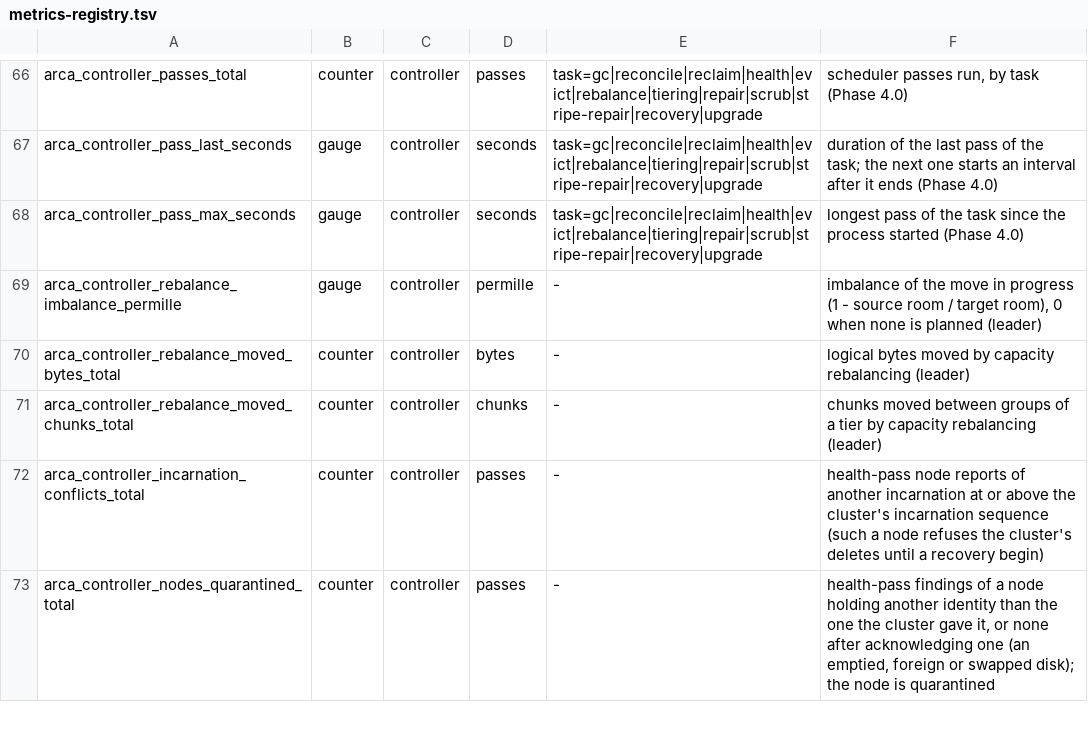
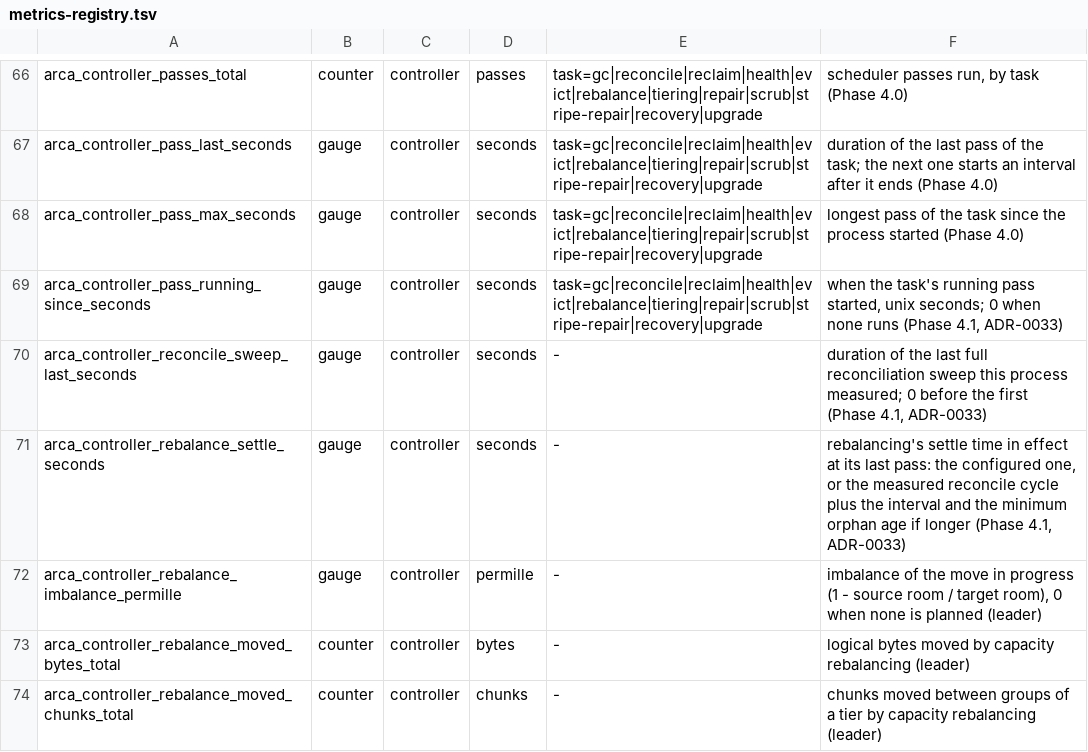
Before and after one commit to akam1o/arca-lake, a TSV file: crates/common/src/metrics-registry.tsv, drawn as a sheet; only a part is shown, gaps mark what is left out; the shorter side is filled out with more unchanged rows.

Commit message:
Phase 4.1 P0-3: ADR-0033 measured; metrics registered
A/B on the Phase 4.0 layout (one cluster, three controller binaries in
rotation on the same data, 3 runs each; docs/verification/phase-4.1-adr33.md,
benchmarks/linux/results/phase41-adr33/):

- reconcile pass at 10^6 objects: 2,733 s -> 146 s (p4), 160 s (one
  pair at once); FoundationDB transactions per pass 3.05 M -> 8.3 k;
  at 10^5: 397 s -> 16.5 s.
- reclaim pass: 2.74 -> 0.55 ms per record (median), capacity back
  492 s -> 114 s after a controller start; 0 errors, 0 left.
- retained bytes level for an hour at 10^6 under sustained deletes
  (149 records/s, below the reclaim capacity: the run at capacity is
  open).

Also: the three new controller gauges were missing from the metrics
registry (CI failure of 0304151 in metrics_registry); CHANGELOG; R-110
and roadmap status.

Signed-off-by: akam1o <akam1o@users.noreply.github.com>

```diff
--- a/crates/common/src/metrics-registry.tsv
+++ b/crates/common/src/metrics-registry.tsv
@@ -68,2 +68,5 @@ arca_controller_pass_last_seconds	gauge	controller	seconds	task=gc|reconcile|rec
 arca_controller_pass_max_seconds	gauge	controller	seconds	task=gc|reconcile|reclaim|health|evict|rebalance|tiering|repair|scrub|stripe-repair|recovery|upgrade	longest pass of the task since the process started (Phase 4.0)
+arca_controller_pass_running_since_seconds	gauge	controller	seconds	task=gc|reconcile|reclaim|health|evict|rebalance|tiering|repair|scrub|stripe-repair|recovery|upgrade	when the task's running pass started, unix seconds; 0 when none runs (Phase 4.1, ADR-0033)
+arca_controller_reconcile_sweep_last_seconds	gauge	controller	seconds	-	duration of the last full reconciliation sweep this process measured; 0 before the first (Phase 4.1, ADR-0033)
+arca_controller_rebalance_settle_seconds	gauge	controller	seconds	-	rebalancing's settle time in effect at its last pass: the configured one, or the measured reconcile cycle plus the interval and the minimum orphan age if longer (Phase 4.1, ADR-0033)
 arca_controller_rebalance_imbalance_permille	gauge	controller	permille	-	imbalance of the move in progress (1 - source room / target room), 0 when none is planned (leader)
```
Also changed, not shown: 8 other files.
